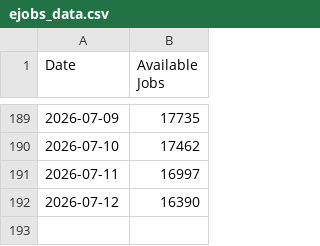
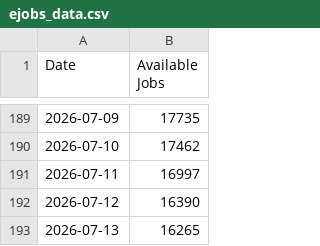
Before and after one commit to Eddyedutz/ejobs-scraper, a CSV file: ejobs_data.csv, drawn as a sheet; only a part is shown, gaps mark what is left out; the diff names each change by its address in the sheet, - before the commit and + after, or states it on an @@ line.

Commit message:
Updated job stats: Mon Jul 13 10:57:07 UTC 2026

```diff
--- a/ejobs_data.csv
+++ b/ejobs_data.csv
+row 193: 2026-07-13 | 16265
```
